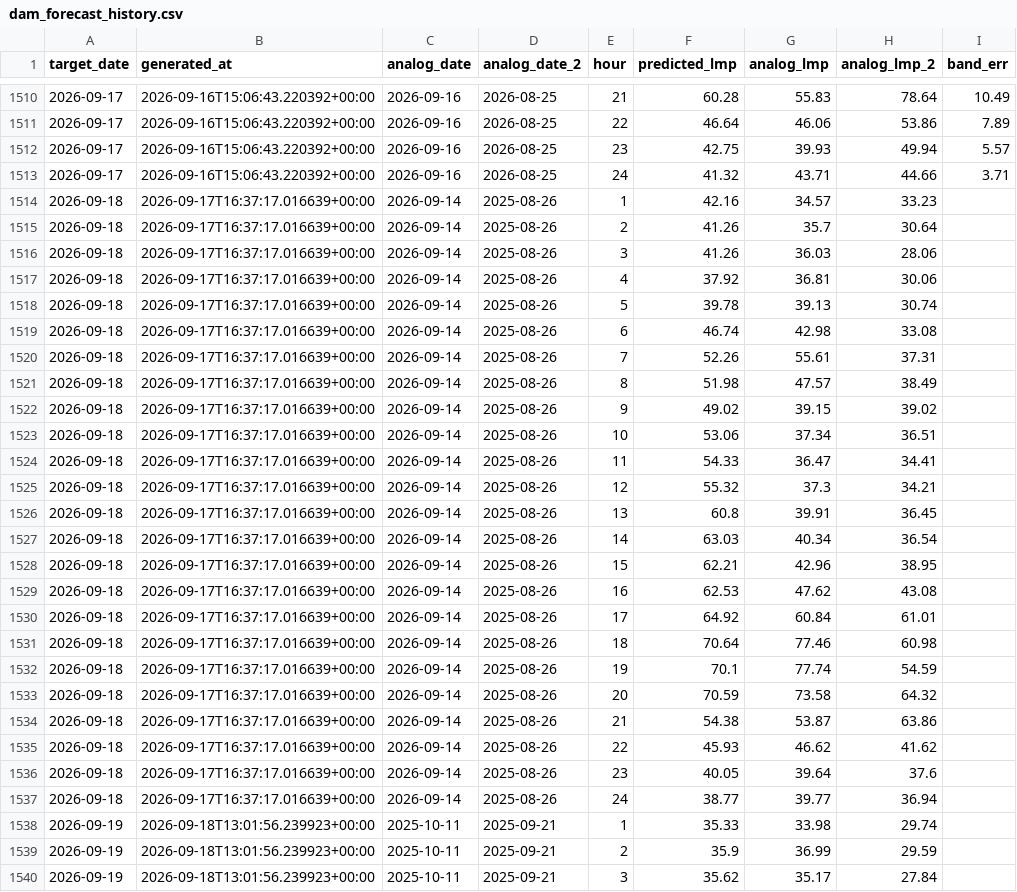
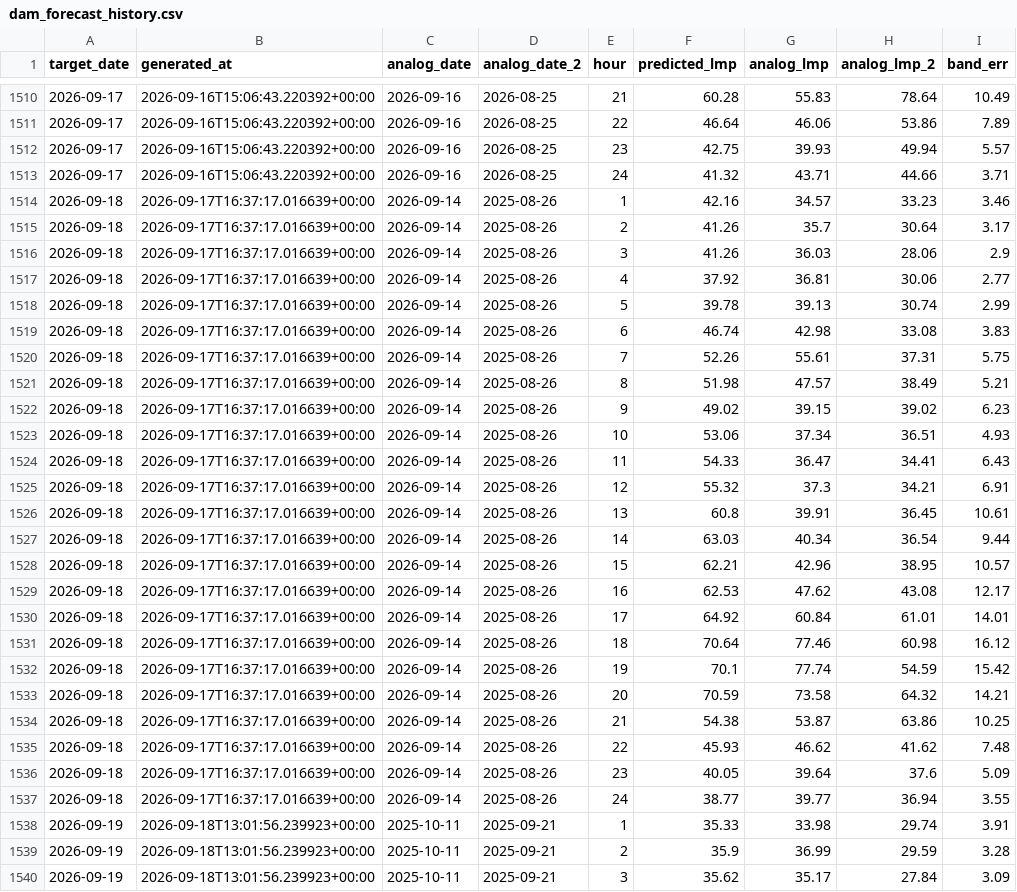
Before and after one commit to lulopdz/lrg-dashboard, a CSV file: data/dam_forecast_history.csv, drawn as a sheet; only a part is shown, gaps mark what is left out; the diff covers the shown part only.

```diff
--- a/data/dam_forecast_history.csv
+++ b/data/dam_forecast_history.csv
@@ -1513,28 +1513,28 @@ target_date,generated_at,analog_date,analog_date_2,hour,predicted_lmp,analog_lmp
 2026-09-17,2026-09-16T15:06:43.220392+00:00,2026-09-16,2026-08-25,24,41.32,43.71,44.66,3.71
-2026-09-18,2026-09-17T16:37:17.016639+00:00,2026-09-14,2025-08-26,1,42.16,34.57,33.23,
-2026-09-18,2026-09-17T16:37:17.016639+00:00,2026-09-14,2025-08-26,2,41.26,35.7,30.64,
-2026-09-18,2026-09-17T16:37:17.016639+00:00,2026-09-14,2025-08-26,3,41.26,36.03,28.06,
-2026-09-18,2026-09-17T16:37:17.016639+00:00,2026-09-14,2025-08-26,4,37.92,36.81,30.06,
-2026-09-18,2026-09-17T16:37:17.016639+00:00,2026-09-14,2025-08-26,5,39.78,39.13,30.74,
-2026-09-18,2026-09-17T16:37:17.016639+00:00,2026-09-14,2025-08-26,6,46.74,42.98,33.08,
-2026-09-18,2026-09-17T16:37:17.016639+00:00,2026-09-14,2025-08-26,7,52.26,55.61,37.31,
-2026-09-18,2026-09-17T16:37:17.016639+00:00,2026-09-14,2025-08-26,8,51.98,47.57,38.49,
-2026-09-18,2026-09-17T16:37:17.016639+00:00,2026-09-14,2025-08-26,9,49.02,39.15,39.02,
-2026-09-18,2026-09-17T16:37:17.016639+00:00,2026-09-14,2025-08-26,10,53.06,37.34,36.51,
-2026-09-18,2026-09-17T16:37:17.016639+00:00,2026-09-14,2025-08-26,11,54.33,36.47,34.41,
-2026-09-18,2026-09-17T16:37:17.016639+00:00,2026-09-14,2025-08-26,12,55.32,37.3,34.21,
-2026-09-18,2026-09-17T16:37:17.016639+00:00,2026-09-14,2025-08-26,13,60.8,39.91,36.45,
-2026-09-18,2026-09-17T16:37:17.016639+00:00,2026-09-14,2025-08-26,14,63.03,40.34,36.54,
-2026-09-18,2026-09-17T16:37:17.016639+00:00,2026-09-14,2025-08-26,15,62.21,42.96,38.95,
-2026-09-18,2026-09-17T16:37:17.016639+00:00,2026-09-14,2025-08-26,16,62.53,47.62,43.08,
-2026-09-18,2026-09-17T16:37:17.016639+00:00,2026-09-14,2025-08-26,17,64.92,60.84,61.01,
-2026-09-18,2026-09-17T16:37:17.016639+00:00,2026-09-14,2025-08-26,18,70.64,77.46,60.98,
-2026-09-18,2026-09-17T16:37:17.016639+00:00,2026-09-14,2025-08-26,19,70.1,77.74,54.59,
-2026-09-18,2026-09-17T16:37:17.016639+00:00,2026-09-14,2025-08-26,20,70.59,73.58,64.32,
-2026-09-18,2026-09-17T16:37:17.016639+00:00,2026-09-14,2025-08-26,21,54.38,53.87,63.86,
-2026-09-18,2026-09-17T16:37:17.016639+00:00,2026-09-14,2025-08-26,22,45.93,46.62,41.62,
-2026-09-18,2026-09-17T16:37:17.016639+00:00,2026-09-14,2025-08-26,23,40.05,39.64,37.6,
-2026-09-18,2026-09-17T16:37:17.016639+00:00,2026-09-14,2025-08-26,24,38.77,39.77,36.94,
-2026-09-19,2026-09-18T13:01:56.239923+00:00,2025-10-11,2025-09-21,1,35.33,33.98,29.74,
-2026-09-19,2026-09-18T13:01:56.239923+00:00,2025-10-11,2025-09-21,2,35.9,36.99,29.59,
-2026-09-19,2026-09-18T13:01:56.239923+00:00,2025-10-11,2025-09-21,3,35.62,35.17,27.84,
+2026-09-18,2026-09-17T16:37:17.016639+00:00,2026-09-14,2025-08-26,1,42.16,34.57,33.23,3.46
+2026-09-18,2026-09-17T16:37:17.016639+00:00,2026-09-14,2025-08-26,2,41.26,35.7,30.64,3.17
+2026-09-18,2026-09-17T16:37:17.016639+00:00,2026-09-14,2025-08-26,3,41.26,36.03,28.06,2.9
+2026-09-18,2026-09-17T16:37:17.016639+00:00,2026-09-14,2025-08-26,4,37.92,36.81,30.06,2.77
+2026-09-18,2026-09-17T16:37:17.016639+00:00,2026-09-14,2025-08-26,5,39.78,39.13,30.74,2.99
+2026-09-18,2026-09-17T16:37:17.016639+00:00,2026-09-14,2025-08-26,6,46.74,42.98,33.08,3.83
+2026-09-18,2026-09-17T16:37:17.016639+00:00,2026-09-14,2025-08-26,7,52.26,55.61,37.31,5.75
+2026-09-18,2026-09-17T16:37:17.016639+00:00,2026-09-14,2025-08-26,8,51.98,47.57,38.49,5.21
+2026-09-18,2026-09-17T16:37:17.016639+00:00,2026-09-14,2025-08-26,9,49.02,39.15,39.02,6.23
+2026-09-18,2026-09-17T16:37:17.016639+00:00,2026-09-14,2025-08-26,10,53.06,37.34,36.51,4.93
+2026-09-18,2026-09-17T16:37:17.016639+00:00,2026-09-14,2025-08-26,11,54.33,36.47,34.41,6.43
+2026-09-18,2026-09-17T16:37:17.016639+00:00,2026-09-14,2025-08-26,12,55.32,37.3,34.21,6.91
+2026-09-18,2026-09-17T16:37:17.016639+00:00,2026-09-14,2025-08-26,13,60.8,39.91,36.45,10.61
+2026-09-18,2026-09-17T16:37:17.016639+00:00,2026-09-14,2025-08-26,14,63.03,40.34,36.54,9.44
+2026-09-18,2026-09-17T16:37:17.016639+00:00,2026-09-14,2025-08-26,15,62.21,42.96,38.95,10.57
+2026-09-18,2026-09-17T16:37:17.016639+00:00,2026-09-14,2025-08-26,16,62.53,47.62,43.08,12.17
+2026-09-18,2026-09-17T16:37:17.016639+00:00,2026-09-14,2025-08-26,17,64.92,60.84,61.01,14.01
+2026-09-18,2026-09-17T16:37:17.016639+00:00,2026-09-14,2025-08-26,18,70.64,77.46,60.98,16.12
+2026-09-18,2026-09-17T16:37:17.016639+00:00,2026-09-14,2025-08-26,19,70.1,77.74,54.59,15.42
+2026-09-18,2026-09-17T16:37:17.016639+00:00,2026-09-14,2025-08-26,20,70.59,73.58,64.32,14.21
+2026-09-18,2026-09-17T16:37:17.016639+00:00,2026-09-14,2025-08-26,21,54.38,53.87,63.86,10.25
+2026-09-18,2026-09-17T16:37:17.016639+00:00,2026-09-14,2025-08-26,22,45.93,46.62,41.62,7.48
+2026-09-18,2026-09-17T16:37:17.016639+00:00,2026-09-14,2025-08-26,23,40.05,39.64,37.6,5.09
+2026-09-18,2026-09-17T16:37:17.016639+00:00,2026-09-14,2025-08-26,24,38.77,39.77,36.94,3.55
+2026-09-19,2026-09-18T13:01:56.239923+00:00,2025-10-11,2025-09-21,1,35.33,33.98,29.74,3.91
+2026-09-19,2026-09-18T13:01:56.239923+00:00,2025-10-11,2025-09-21,2,35.9,36.99,29.59,3.28
+2026-09-19,2026-09-18T13:01:56.239923+00:00,2025-10-11,2025-09-21,3,35.62,35.17,27.84,3.09
```
Also changed, not shown: 117 edited cells elsewhere in this file, data/rtm_forecast_history.csv, data/spread_forecast_history.csv, 2 other files.
